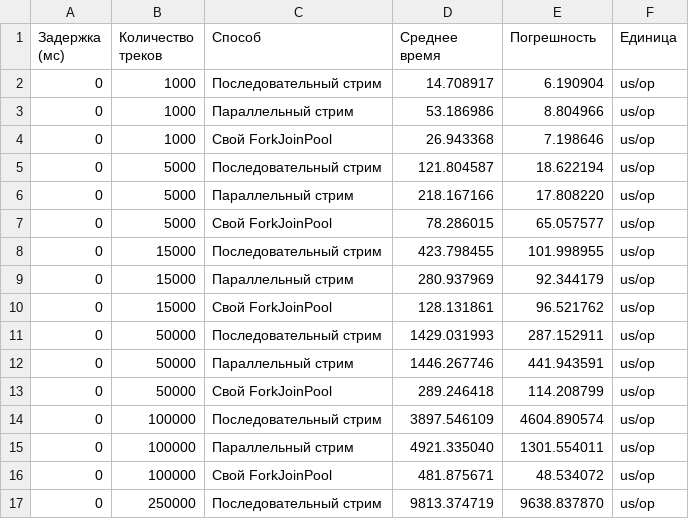
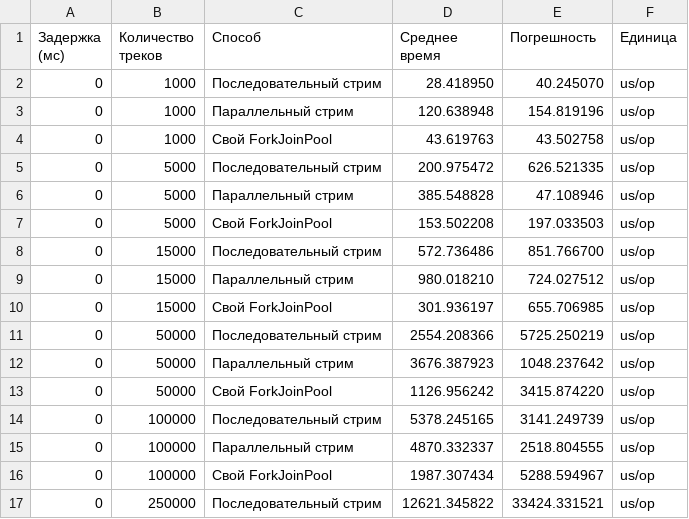
Before and after one commit to yess1703/reactive_java_lab1, a CSV file: results/lab2-measurements.csv, drawn as a sheet; only a part is shown; the diff covers the shown part only.

```diff
--- a/results/lab2-measurements.csv
+++ b/results/lab2-measurements.csv
@@ -1,17 +1,17 @@
 Задержка (мс),Количество треков,Способ,Среднее время,Погрешность,Единица
-0,1000,Последовательный стрим,14.708917,6.190904,us/op
-0,1000,Параллельный стрим,53.186986,8.804966,us/op
-0,1000,Свой ForkJoinPool,26.943368,7.198646,us/op
-0,5000,Последовательный стрим,121.804587,18.622194,us/op
-0,5000,Параллельный стрим,218.167166,17.808220,us/op
-0,5000,Свой ForkJoinPool,78.286015,65.057577,us/op
-0,15000,Последовательный стрим,423.798455,101.998955,us/op
-0,15000,Параллельный стрим,280.937969,92.344179,us/op
-0,15000,Свой ForkJoinPool,128.131861,96.521762,us/op
-0,50000,Последовательный стрим,1429.031993,287.152911,us/op
-0,50000,Параллельный стрим,1446.267746,441.943591,us/op
-0,50000,Свой ForkJoinPool,289.246418,114.208799,us/op
-0,100000,Последовательный стрим,3897.546109,4604.890574,us/op
-0,100000,Параллельный стрим,4921.335040,1301.554011,us/op
-0,100000,Свой ForkJoinPool,481.875671,48.534072,us/op
-0,250000,Последовательный стрим,9813.374719,9638.837870,us/op
+0,1000,Последовательный стрим,28.418950,40.245070,us/op
+0,1000,Параллельный стрим,120.638948,154.819196,us/op
+0,1000,Свой ForkJoinPool,43.619763,43.502758,us/op
+0,5000,Последовательный стрим,200.975472,626.521335,us/op
+0,5000,Параллельный стрим,385.548828,47.108946,us/op
+0,5000,Свой ForkJoinPool,153.502208,197.033503,us/op
+0,15000,Последовательный стрим,572.736486,851.766700,us/op
+0,15000,Параллельный стрим,980.018210,724.027512,us/op
+0,15000,Свой ForkJoinPool,301.936197,655.706985,us/op
+0,50000,Последовательный стрим,2554.208366,5725.250219,us/op
+0,50000,Параллельный стрим,3676.387923,1048.237642,us/op
+0,50000,Свой ForkJoinPool,1126.956242,3415.874220,us/op
+0,100000,Последовательный стрим,5378.245165,3141.249739,us/op
+0,100000,Параллельный стрим,4870.332337,2518.804555,us/op
+0,100000,Свой ForkJoinPool,1987.307434,5288.594967,us/op
+0,250000,Последовательный стрим,12621.345822,33424.331521,us/op
```
Also changed, not shown: 52 edited cells elsewhere in this file, 19 other files.
